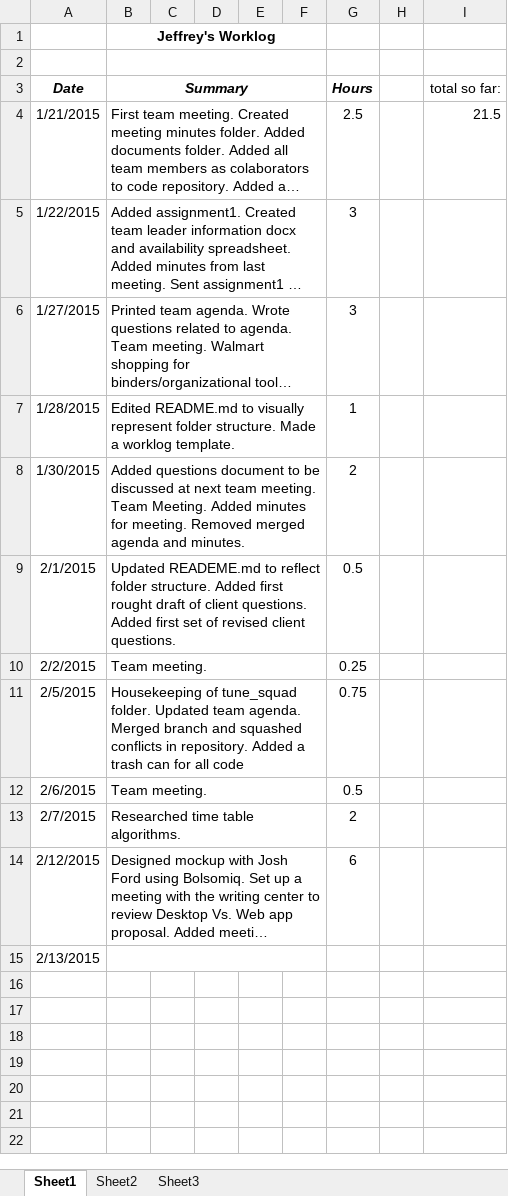
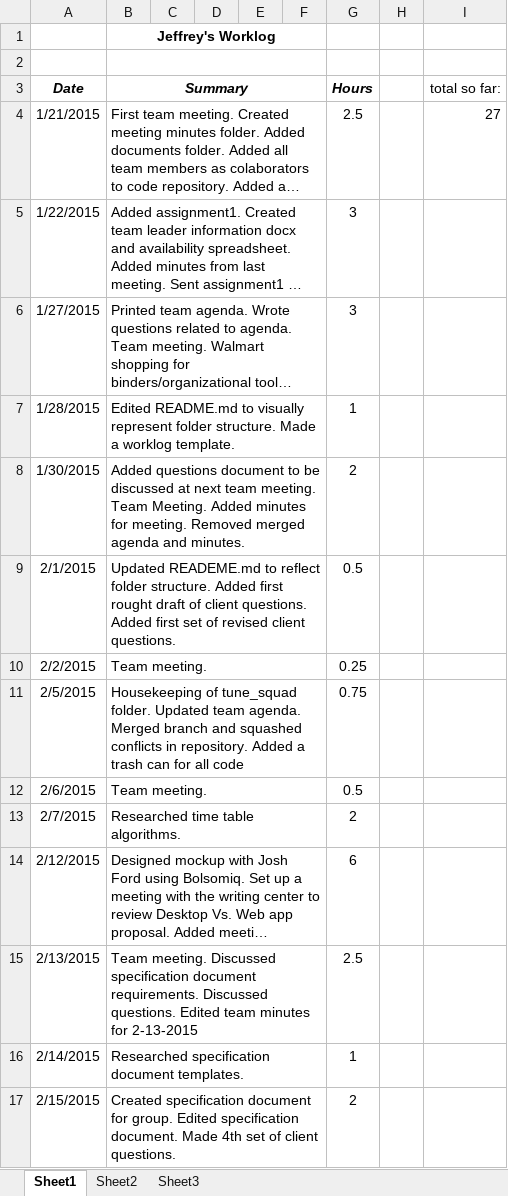
Before and after one commit to hrefjeff/tune_squad, an Excel workbook: Documents/WorkLogs/jeffrey_worklog.xlsx, sheet Sheet1, drawn as a sheet; long unchanged cells end in …; values as stored, in another font and other column widths than the file's, no borders; the diff names each change by its address in the sheet, - before the commit and + after, or states it on an @@ line.

Commit message:
Updated jeffrey worklog

```diff
--- a/Documents/WorkLogs/jeffrey_worklog.xlsx (sheet Sheet1)
+++ b/Documents/WorkLogs/jeffrey_worklog.xlsx (sheet Sheet1)
-I4 (total so far:): 21.5
+I4 (total so far:): 27
-B15 (Summary): (empty)
+B15 (Summary): Team meeting. Discussed specification document requirements. Discussed questions. Edited team minutes for 2-13-2015
-G15 (Hours): (empty)
+G15 (Hours): 2.5
+row 16: 2/14/2015 | Researched specification document templates. |  |  |  |  | 1
+row 17: 2/15/2015 | Created specification document for group. Edited specification document. Made 4th set of client questions. |  |  |  |  | 2
```
